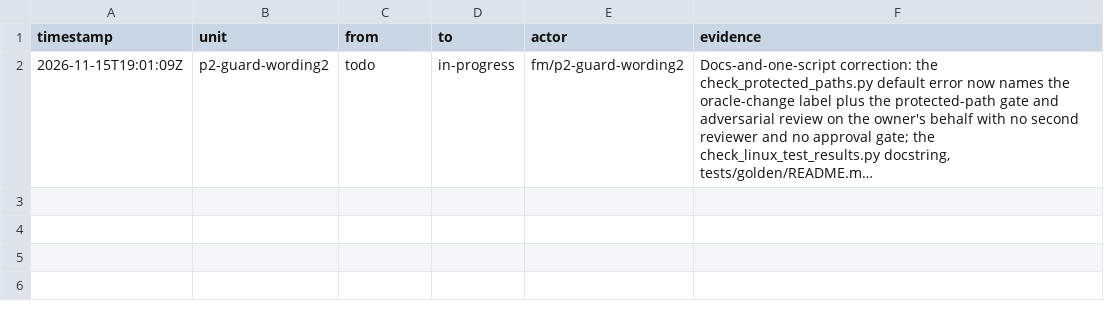
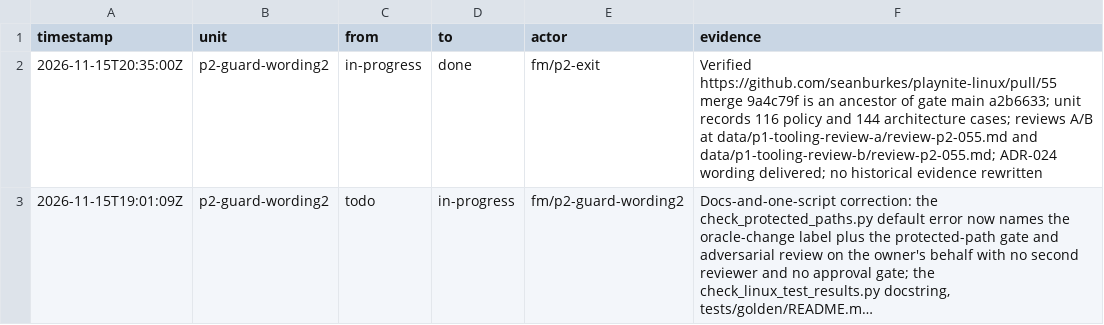
Before and after one commit to seanburkes/playnite-linux, a TSV file: docs/port/units/p2-guard-wording2.ledger.tsv, drawn as a sheet; long unchanged cells end in …; the diff names each change by its address in the sheet, - before the commit and + after, or states it on an @@ line.

Commit message:
docs(port): reconcile Phase 2 exit with verified gate evidence (#64)

```diff
--- a/docs/port/units/p2-guard-wording2.ledger.tsv
+++ b/docs/port/units/p2-guard-wording2.ledger.tsv
+row 2: 2026-11-15T20:35:00Z | p2-guard-wording2 | in-progress | done | fm/p2-exit | Verified https://github.com/seanburkes/playnite-linux/pull/55 merge 9a4c79f is an ancestor of gate main a2b6633; unit records 116 policy and 144 architecture cases; reviews A/B at data/p1-tooling-review-a/review-p2-055.md and data/p1-tooling-review-b/review-p2-055.md; ADR-024 wording delivered; no historical evidence rewritten
```
Also changed, not shown: docs/port/units/p2-ci-cost.queue.tsv, docs/port/units/p2-guard-paths.queue.tsv, 14 other files.
